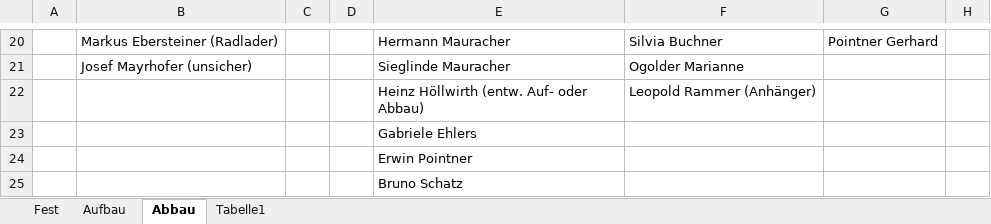
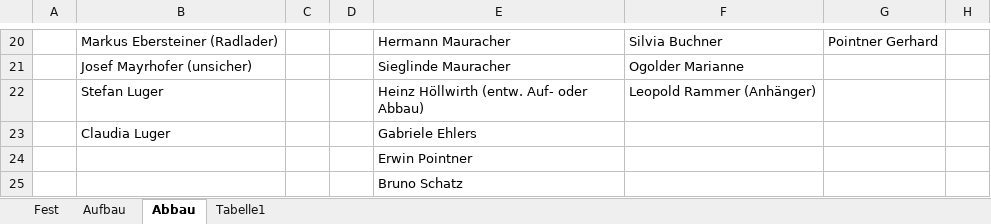
Before and after one commit to Balestrano/glarea-nox, an Excel workbook: 2015/Personal/Personal-Glarea Nox 2015.xlsx, sheet Abbau, drawn as a sheet; only a part is shown, gaps mark what is left out; values as stored, in another font and other column widths than the file's, no borders; the diff names each change by its address in the sheet, - before the commit and + after, or states it on an @@ line.

```diff
--- a/2015/Personal/Personal-Glarea Nox 2015.xlsx (sheet Abbau)
+++ b/2015/Personal/Personal-Glarea Nox 2015.xlsx (sheet Abbau)
-B22: (empty)
+B22: Stefan Luger
-B23: (empty)
+B23: Claudia Luger
```
